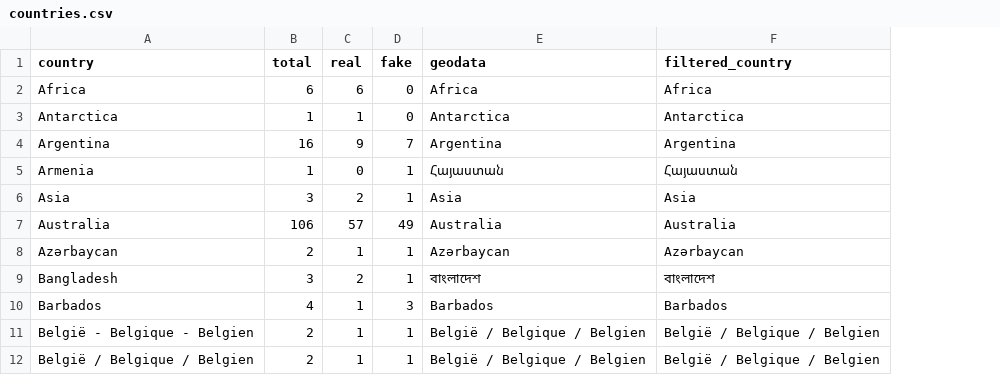
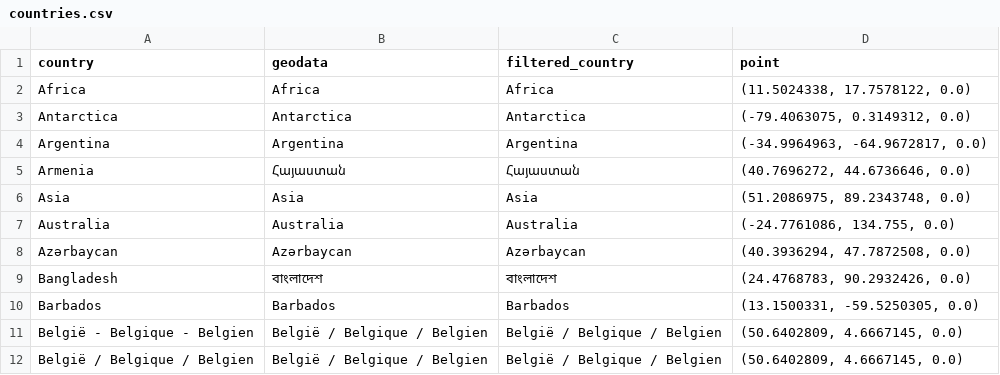
Before and after one commit to milemarchese/OrganizacionDeDatos, a CSV file: countries.csv, drawn as a sheet; only a part is shown; removed rows and columns are numbered as before the commit, all else as after; the diff names each change by its address in the sheet, - before the commit and + after, or states it on an @@ line.

```diff
--- a/countries.csv
+++ b/countries.csv
-column B (total), rows 2-12: 6 | 1 | 16 | 1 | 3 | 106 | 2 | 3 | 4 | 2 | 2
-column C (real), rows 2-12: 6 | 1 | 9 | 0 | 2 | 57 | 1 | 2 | 1 | 1 | 1
-column D (fake), rows 2-12: 0 | 0 | 7 | 1 | 1 | 49 | 1 | 1 | 3 | 1 | 1
+column D (point), rows 2-12: (11.5024338, 17.7578122, 0.0) | (-79.4063075, 0.3149312, 0.0) | (-34.9964963, -64.9672817, 0.0) | (40.7696272, 44.6736646, 0.0) | (51.2086975, 89.2343748, 0.0) | (-24.7761086, 134.755, 0.0) | (40.3936294, 47.7872508, 0.0) | (24.4768783, 90.2932426, 0.0) | (13.1500331, -59.5250305, 0.0) | (50.6402809, 4.6667145, 0.0) | (50.6402809, 4.6667145, 0.0)
```
Also changed, not shown: 1 other file.
